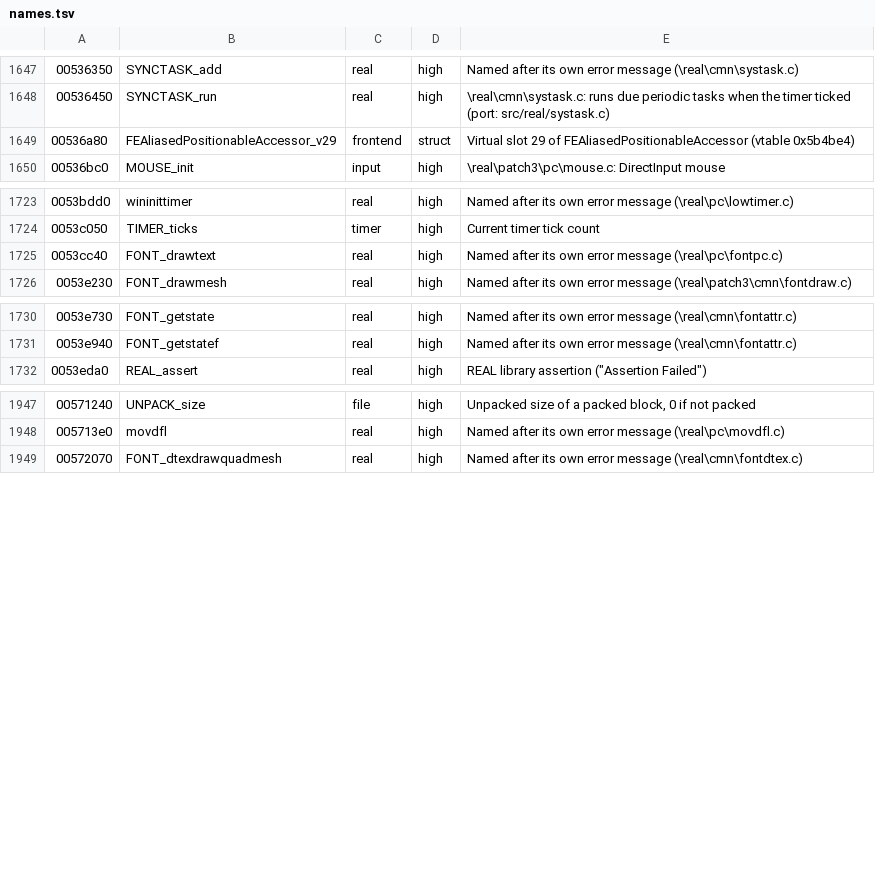
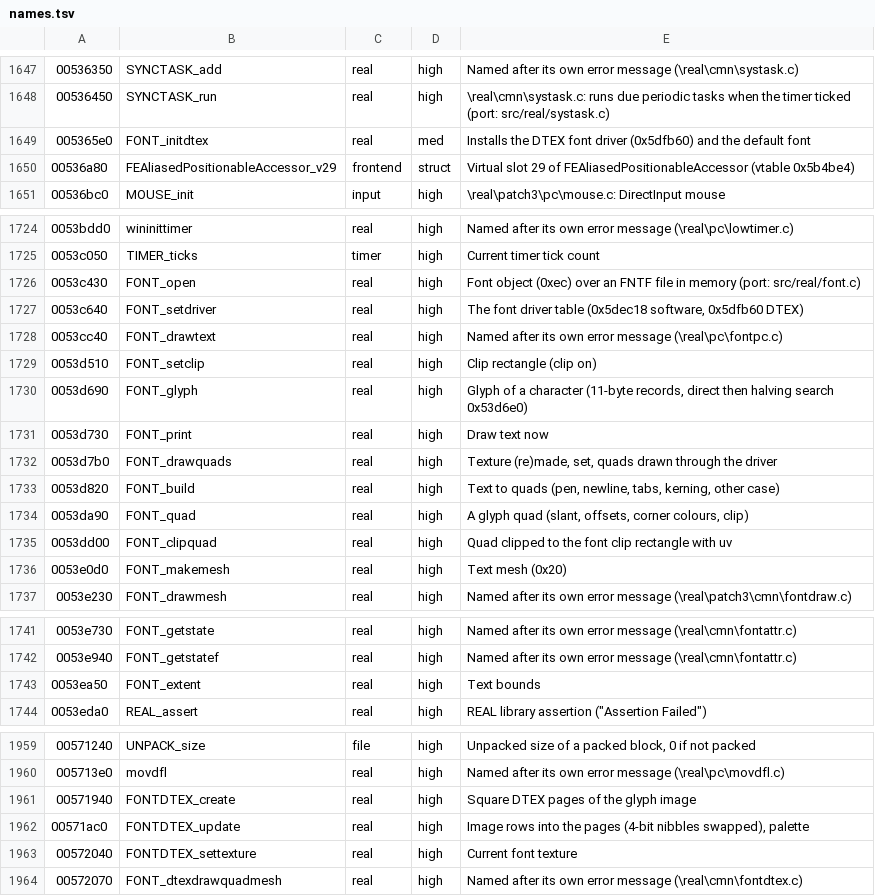
Before and after one commit to emdzej/opennfspu, a TSV file: tools/ghidra/names.tsv, drawn as a sheet; only a part is shown, gaps mark what is left out; the diff covers the shown part only.

```diff
--- a/tools/ghidra/names.tsv
+++ b/tools/ghidra/names.tsv
@@ -1648,2 +1648,3 @@
 00536450	SYNCTASK_run	real	high	\real\cmn\systask.c: runs due periodic tasks when the timer ticked (port: src/real/systask.c)
+005365e0	FONT_initdtex	real	med	Installs the DTEX font driver (0x5dfb60) and the default font
 00536a80	FEAliasedPositionableAccessor_v29	frontend	struct	Virtual slot 29 of FEAliasedPositionableAccessor (vtable 0x5b4be4)
@@ -1724,3 +1725,13 @@
 0053c050	TIMER_ticks	timer	high	Current timer tick count
+0053c430	FONT_open	real	high	Font object (0xec) over an FNTF file in memory (port: src/real/font.c)
+0053c640	FONT_setdriver	real	high	The font driver table (0x5dec18 software, 0x5dfb60 DTEX)
 0053cc40	FONT_drawtext	real	high	Named after its own error message (\real\pc\fontpc.c)
+0053d510	FONT_setclip	real	high	Clip rectangle (clip on)
+0053d690	FONT_glyph	real	high	Glyph of a character (11-byte records, direct then halving search 0x53d6e0)
+0053d730	FONT_print	real	high	Draw text now
+0053d7b0	FONT_drawquads	real	high	Texture (re)made, set, quads drawn through the driver
+0053d820	FONT_build	real	high	Text to quads (pen, newline, tabs, kerning, other case)
+0053da90	FONT_quad	real	high	A glyph quad (slant, offsets, corner colours, clip)
+0053dd00	FONT_clipquad	real	high	Quad clipped to the font clip rectangle with uv
+0053e0d0	FONT_makemesh	real	high	Text mesh (0x20)
 0053e230	FONT_drawmesh	real	high	Named after its own error message (\real\patch3\cmn\fontdraw.c)
@@ -1731,2 +1742,3 @@
 0053e940	FONT_getstatef	real	high	Named after its own error message (\real\cmn\fontattr.c)
+0053ea50	FONT_extent	real	high	Text bounds
 0053eda0	REAL_assert	real	high	REAL library assertion ("Assertion Failed")
@@ -1948,2 +1960,5 @@
 005713e0	movdfl	real	high	Named after its own error message (\real\pc\movdfl.c)
+00571940	FONTDTEX_create	real	high	Square DTEX pages of the glyph image
+00571ac0	FONTDTEX_update	real	high	Image rows into the pages (4-bit nibbles swapped), palette
+00572040	FONTDTEX_settexture	real	high	Current font texture
 00572070	FONT_dtexdrawquadmesh	real	high	Named after its own error message (\real\cmn\fontdtex.c)
```
Also changed, not shown: 1 added row elsewhere in this file, 3 other files.
